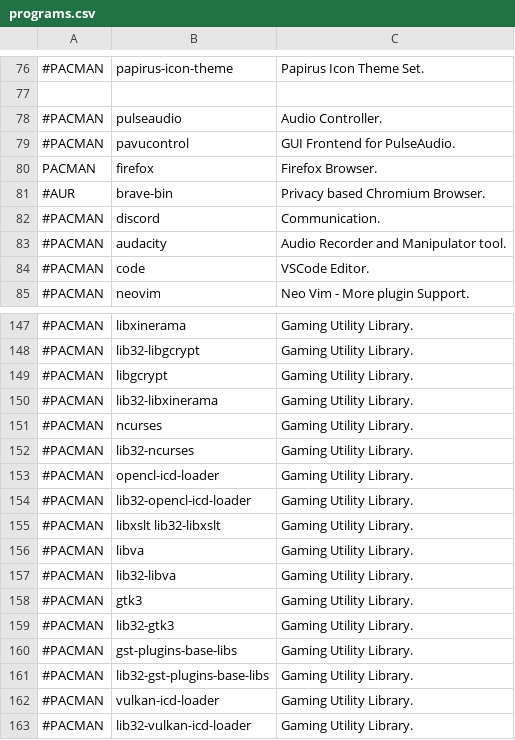
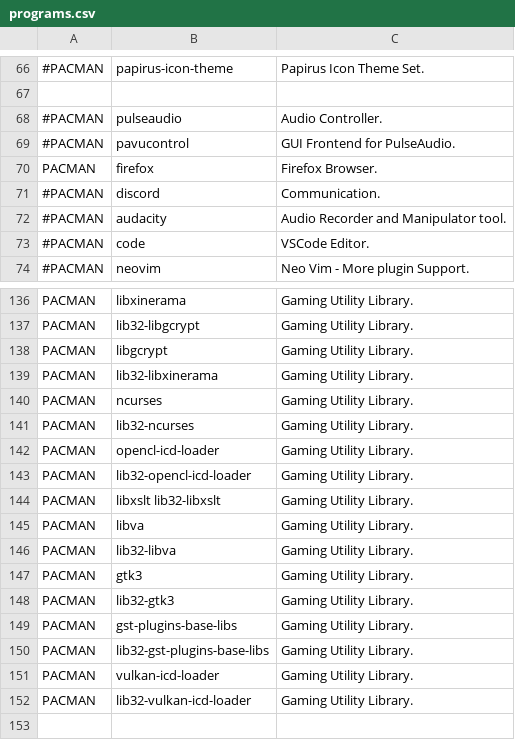
Before and after one commit to james-d12/Archer, a CSV file: scripts/resources/programs.csv, drawn as a sheet; only a part is shown, gaps mark what is left out; removed rows and columns are numbered as before the commit, all else as after; the diff covers the shown part only; the diff names each change by its address in the sheet, - before the commit and + after, or states it on an @@ line.

```diff
--- a/scripts/resources/programs.csv
+++ b/scripts/resources/programs.csv
-row 81: #AUR | brave-bin | Privacy based Chromium Browser.
-A136:A152: #PACMAN
+A136:A152: PACMAN
```
Also changed, not shown: 2 added rows, 12 removed rows and 37 edited cells elsewhere in this file, 2 other files.
